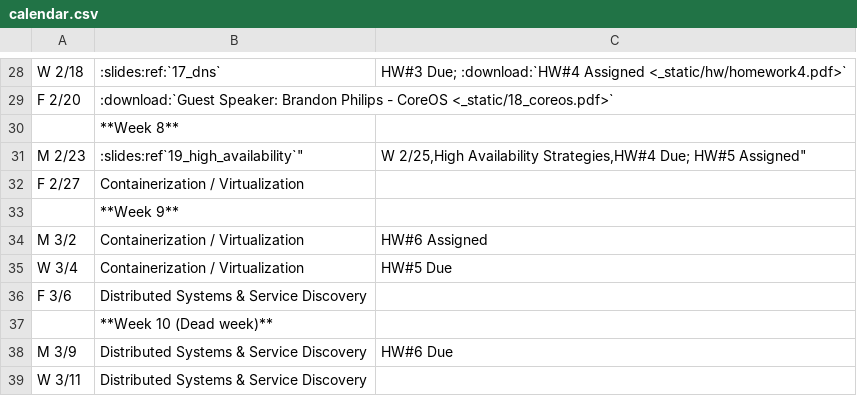
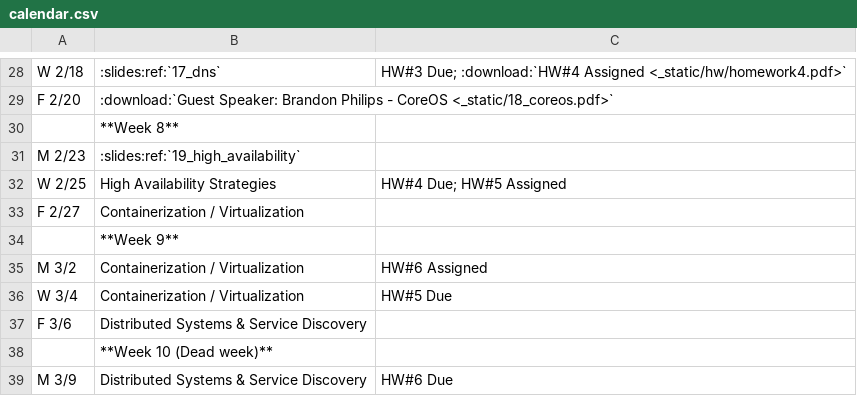
Before and after one commit to osuosl/cs312, a CSV file: source/_static/calendar.csv, drawn as a sheet; only a part is shown, gaps mark what is left out; the shorter side is filled out with more unchanged rows.

Commit message:
fix calendar link

```diff
--- a/source/_static/calendar.csv
+++ b/source/_static/calendar.csv
@@ -30,4 +30,4 @@ F 2/20,":download:`Guest Speaker: Brandon Philips - CoreOS <_static/18_coreos.pd
 ,**Week 8**,
-M 2/23,":slides:ref"`19_high_availability`","
-W 2/25,High Availability Strategies,"HW#4 Due; HW#5 Assigned"
+M 2/23,":slides:ref:`19_high_availability`",
+W 2/25,High Availability Strategies,"HW#4 Due; HW#5 Assigned"
 F 2/27,Containerization / Virtualization,
```
